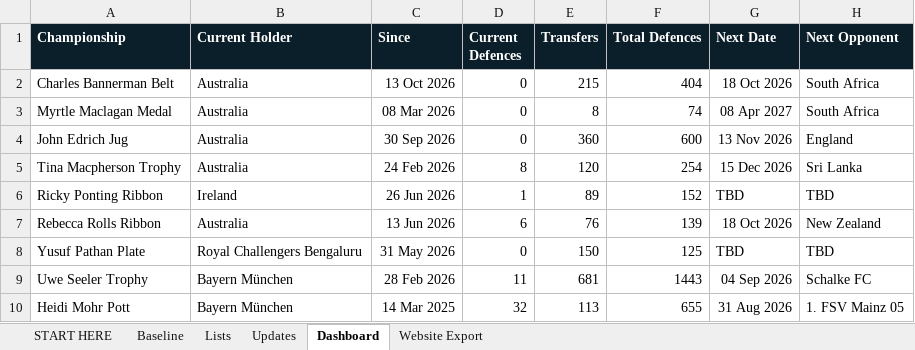
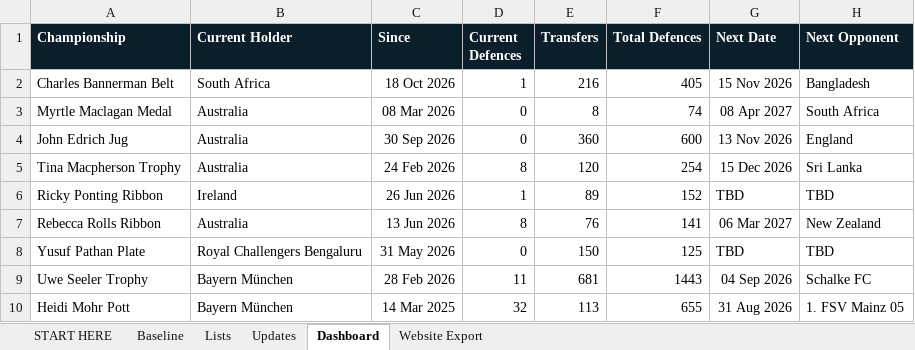
Before and after one commit to Harry-LSC/lineal-sport-test, an Excel workbook: LSC_Update_System.xlsx, sheet Dashboard, drawn as a sheet; values as stored, in another font and other column widths than the file's, no borders; the diff names each change by its address in the sheet, - before the commit and + after, or states it on an @@ line.

```diff
--- a/LSC_Update_System.xlsx (sheet Dashboard)
+++ b/LSC_Update_System.xlsx (sheet Dashboard)
-B2 (Current Holder): Australia
+B2 (Current Holder): South Africa
-C2 (Since): 13 Oct 2026
+C2 (Since): 18 Oct 2026
-D2 (Current Defences): 0
+D2 (Current Defences): 1
-E2 (Transfers): 215
+E2 (Transfers): 216
-F2 (Total Defences): 404
+F2 (Total Defences): 405
-G2 (Next Date): 18 Oct 2026
+G2 (Next Date): 15 Nov 2026
-H2 (Next Opponent): South Africa
+H2 (Next Opponent): Bangladesh
-D7 (Current Defences): 6
+D7 (Current Defences): 8
-F7 (Total Defences): 139
+F7 (Total Defences): 141
-G7 (Next Date): 18 Oct 2026
+G7 (Next Date): 06 Mar 2027
```
Also changed, not shown: sheet Updates, sheet Website Export.
